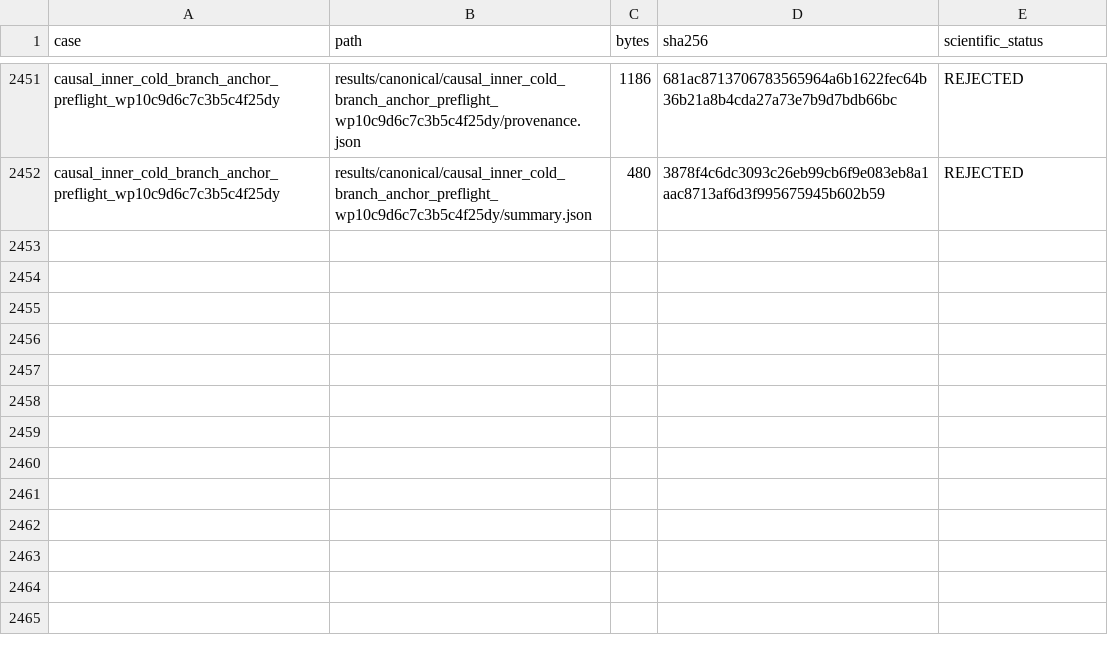
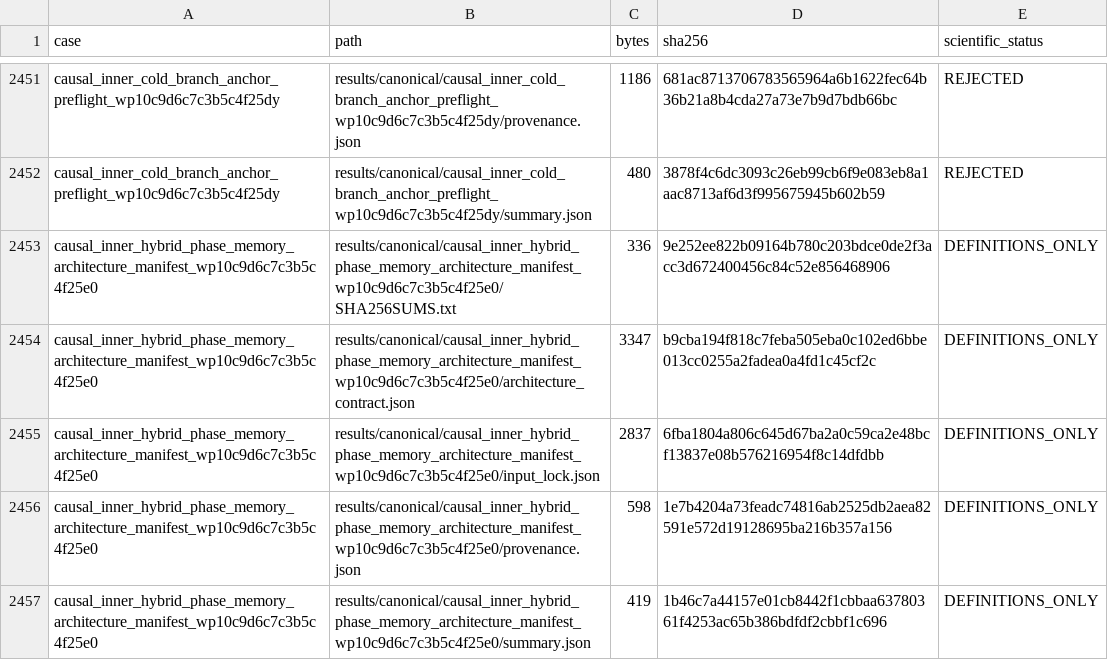
Before and after one commit to huanyang07/IMBH, a CSV file: results/manifests/canonical_artifacts.csv, drawn as a sheet; only a part is shown, gaps mark what is left out.

Commit message:
Lock hybrid phase memory synthesis

```diff
--- a/results/manifests/canonical_artifacts.csv
+++ b/results/manifests/canonical_artifacts.csv
@@ -2452 +2452,6 @@ causal_inner_cold_branch_anchor_preflight_wp10c9d6c7c3b5c4f25dy,results/canonica
 causal_inner_cold_branch_anchor_preflight_wp10c9d6c7c3b5c4f25dy,results/canonical/causal_inner_cold_branch_anchor_preflight_wp10c9d6c7c3b5c4f25dy/summary.json,480,3878f4c6dc3093c26eb99cb6f9e083eb8a1aac8713af6d3f995675945b602b59,REJECTED
+causal_inner_hybrid_phase_memory_architecture_manifest_wp10c9d6c7c3b5c4f25e0,results/canonical/causal_inner_hybrid_phase_memory_architecture_manifest_wp10c9d6c7c3b5c4f25e0/SHA256SUMS.txt,336,9e252ee822b09164b780c203bdce0de2f3acc3d672400456c84c52e856468906,DEFINITIONS_ONLY
+causal_inner_hybrid_phase_memory_architecture_manifest_wp10c9d6c7c3b5c4f25e0,results/canonical/causal_inner_hybrid_phase_memory_architecture_manifest_wp10c9d6c7c3b5c4f25e0/architecture_contract.json,3347,b9cba194f818c7feba505eba0c102ed6bbe013cc0255a2fadea0a4fd1c45cf2c,DEFINITIONS_ONLY
+causal_inner_hybrid_phase_memory_architecture_manifest_wp10c9d6c7c3b5c4f25e0,results/canonical/causal_inner_hybrid_phase_memory_architecture_manifest_wp10c9d6c7c3b5c4f25e0/input_lock.json,2837,6fba1804a806c645d67ba2a0c59ca2e48bcf13837e08b576216954f8c14dfdbb,DEFINITIONS_ONLY
+causal_inner_hybrid_phase_memory_architecture_manifest_wp10c9d6c7c3b5c4f25e0,results/canonical/causal_inner_hybrid_phase_memory_architecture_manifest_wp10c9d6c7c3b5c4f25e0/provenance.json,598,1e7b4204a73feadc74816ab2525db2aea82591e572d19128695ba216b357a156,DEFINITIONS_ONLY
+causal_inner_hybrid_phase_memory_architecture_manifest_wp10c9d6c7c3b5c4f25e0,results/canonical/causal_inner_hybrid_phase_memory_architecture_manifest_wp10c9d6c7c3b5c4f25e0/summary.json,419,1b46c7a44157e01cb8442f1cbbaa63780361f4253ac65b386bdfdf2cbbf1c696,DEFINITIONS_ONLY
```
Also changed, not shown: 7 other files.
